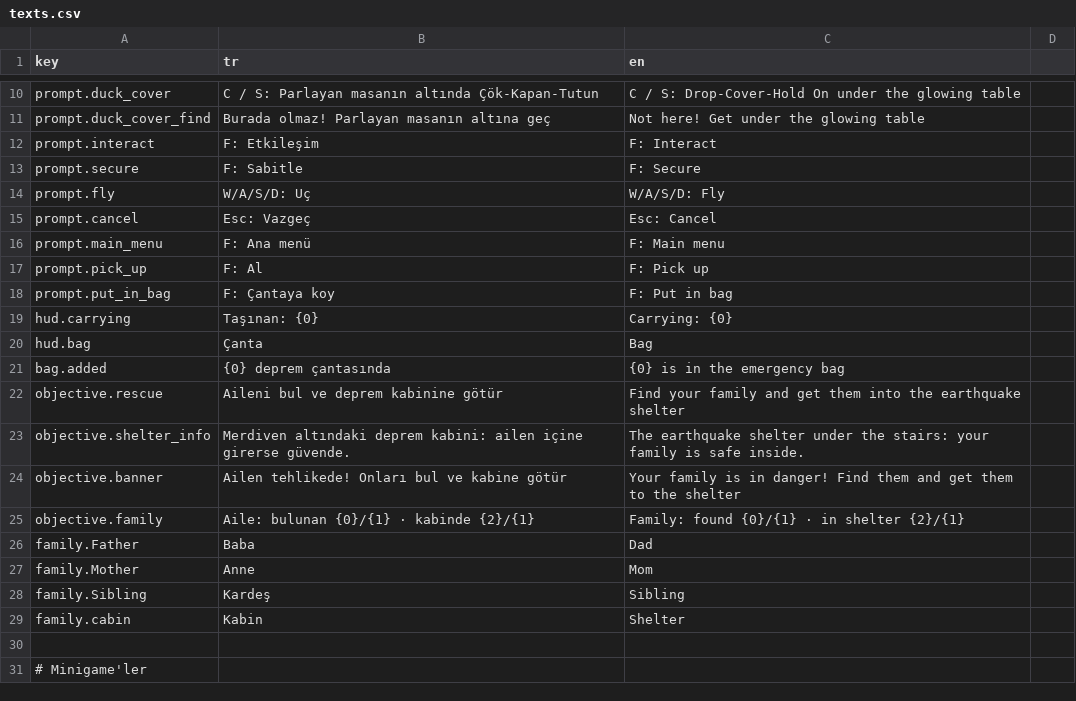
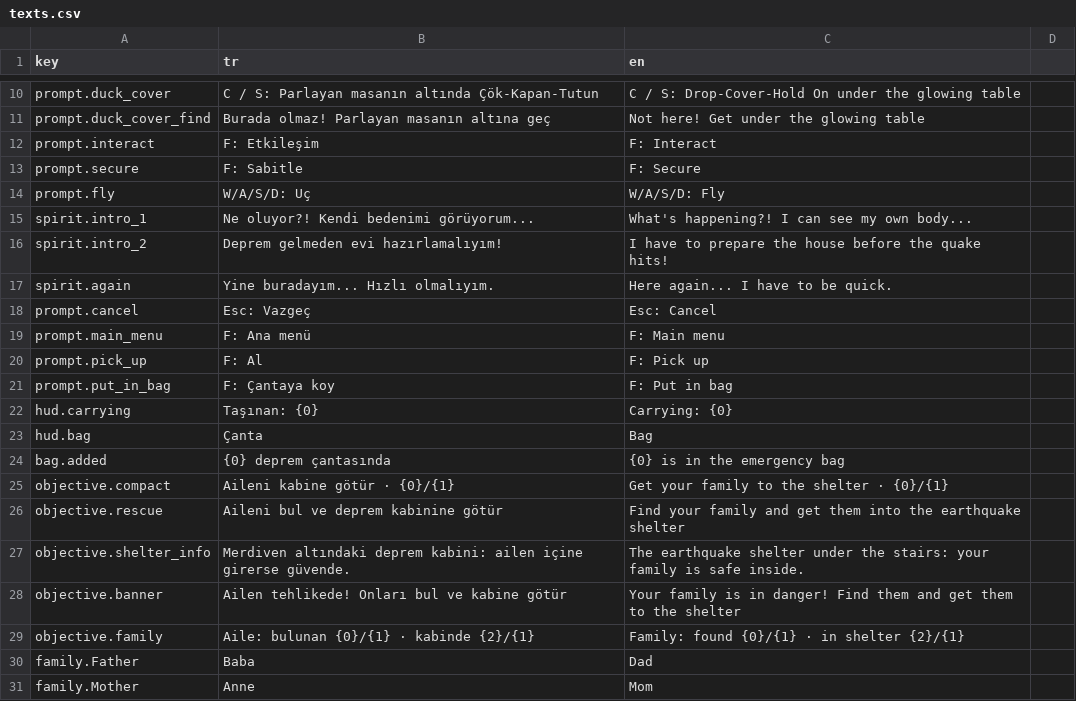
Before and after one commit to g0ktengri/i-wish-civilgamejam2026, a CSV file: Assets/Resources/texts.csv, drawn as a sheet; only a part is shown, gaps mark what is left out; the shorter side is filled out with more unchanged rows.

```diff
--- a/Assets/Resources/texts.csv
+++ b/Assets/Resources/texts.csv
@@ -14,2 +14,5 @@ prompt.secure,F: Sabitle,F: Secure
 prompt.fly,W/A/S/D: Uç,W/A/S/D: Fly
+spirit.intro_1,Ne oluyor?! Kendi bedenimi görüyorum...,What's happening?! I can see my own body...
+spirit.intro_2,Deprem gelmeden evi hazırlamalıyım!,I have to prepare the house before the quake hits!
+spirit.again,Yine buradayım... Hızlı olmalıyım.,Here again... I have to be quick.
 prompt.cancel,Esc: Vazgeç,Esc: Cancel
@@ -21,2 +24,3 @@ hud.bag,Çanta,Bag
 bag.added,{0} deprem çantasında,{0} is in the emergency bag
+objective.compact,Aileni kabine götür · {0}/{1},Get your family to the shelter · {0}/{1}
 objective.rescue,Aileni bul ve deprem kabinine götür,Find your family and get them into the earthquake shelter
```
Also changed, not shown: 15 other files.
